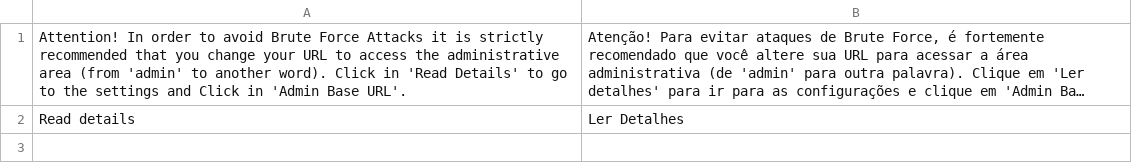
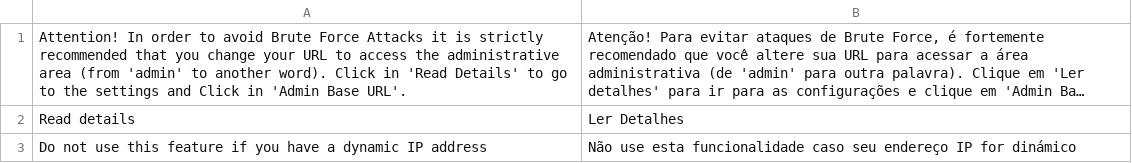
Before and after one commit to rorteg/secutiry_redirects, a CSV file: app/locale/pt_BR/Uecommerce_SecurityRedirect.csv, drawn as a sheet; long unchanged cells end in ….

Commit message:
translation

```diff
--- a/app/locale/pt_BR/Uecommerce_SecurityRedirect.csv
+++ b/app/locale/pt_BR/Uecommerce_SecurityRedirect.csv
@@ -2 +2,2 @@
 "Read details","Ler Detalhes"
+"Do not use this feature if you have a dynamic IP address","Não use esta funcionalidade caso seu endereço IP for dinámico"
```
